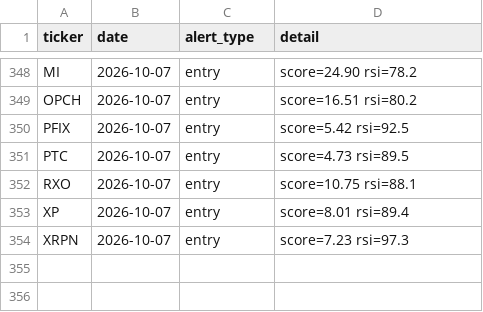
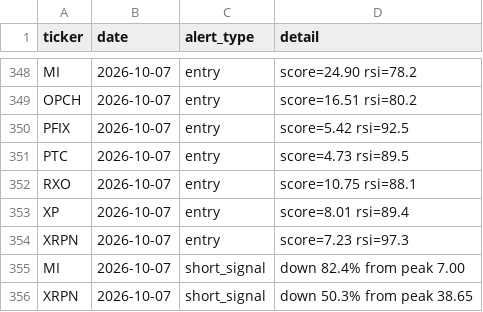
Before and after one commit to kgb1970-gh/stock-crash-tracker, a CSV file: data/alerts.csv, drawn as a sheet; only a part is shown, gaps mark what is left out.

```diff
--- a/data/alerts.csv
+++ b/data/alerts.csv
@@ -354 +354,3 @@ XP,2026-10-07,entry,score=8.01 rsi=89.4
 XRPN,2026-10-07,entry,score=7.23 rsi=97.3
+MI,2026-10-07,short_signal,down 82.4% from peak 7.00
+XRPN,2026-10-07,short_signal,down 50.3% from peak 38.65
```
Also changed, not shown: data/watchlist.csv, data/watchlist_history.csv.
